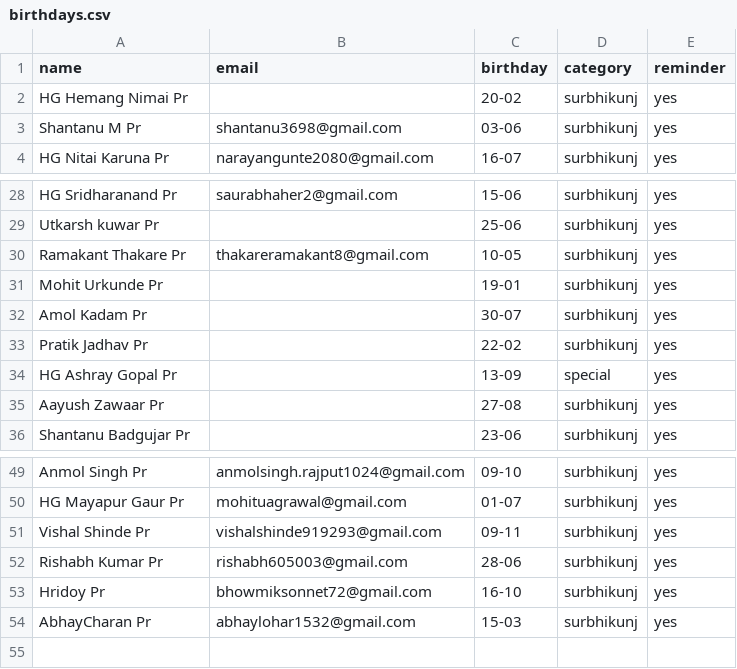
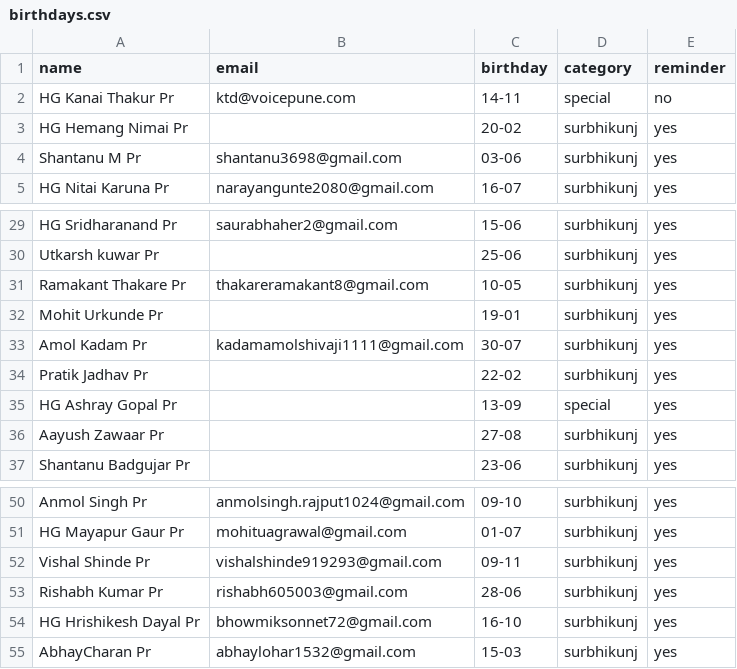
Before and after one commit to pratyushkottawar/Birthday_Mailer, a CSV file: data/birthdays.csv, drawn as a sheet; only a part is shown, gaps mark what is left out.

Commit message:
updated the birthday.csv with latest daya.

```diff
--- a/data/birthdays.csv
+++ b/data/birthdays.csv
@@ -1,2 +1,3 @@
 name,email,birthday,category,reminder
+HG Kanai Thakur Pr,ktd@voicepune.com,14-11,special,no
 HG Hemang Nimai Pr,,20-02,surbhikunj,yes
@@ -31,3 +32,3 @@ Ramakant Thakare Pr,thakareramakant8@gmail.com,10-05,surbhikunj,yes
 Mohit Urkunde Pr,,19-01,surbhikunj,yes
-Amol Kadam Pr,,30-07,surbhikunj,yes
+Amol Kadam Pr,kadamamolshivaji1111@gmail.com,30-07,surbhikunj,yes
 Pratik Jadhav Pr,,22-02,surbhikunj,yes
@@ -52,3 +53,3 @@ Vishal Shinde Pr,vishalshinde919293@gmail.com,09-11,surbhikunj,yes
 Rishabh Kumar Pr,rishabh605003@gmail.com,28-06,surbhikunj,yes
-Hridoy Pr,bhowmiksonnet72@gmail.com,16-10,surbhikunj,yes
+HG Hrishikesh Dayal Pr,bhowmiksonnet72@gmail.com,16-10,surbhikunj,yes
 AbhayCharan Pr,abhaylohar1532@gmail.com,15-03,surbhikunj,yes
```
